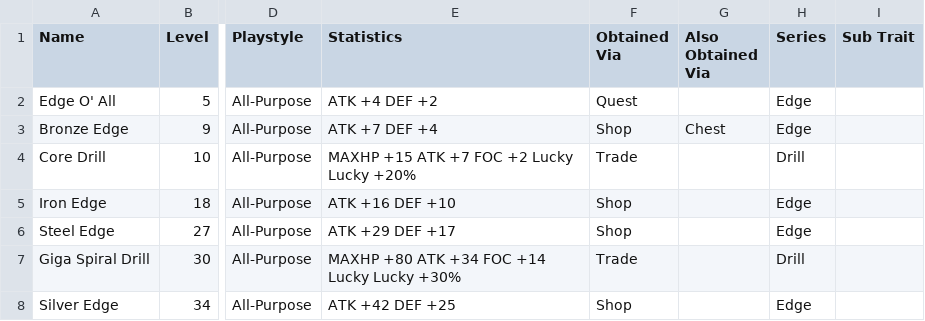
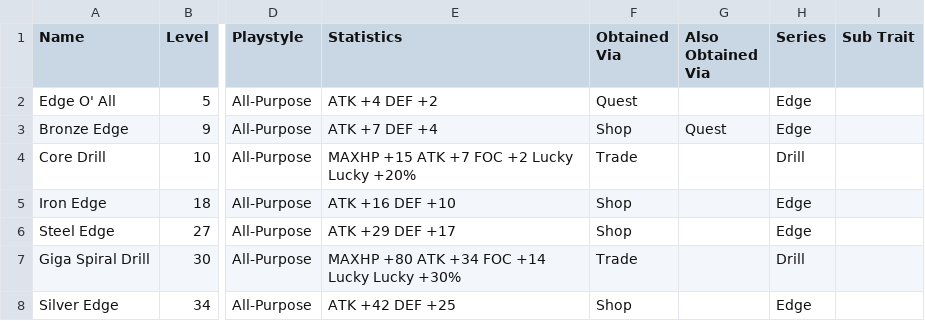
Before and after one commit to Treeways/CCProgressiveEquipment, a CSV file: Arms.csv, drawn as a sheet; only a part is shown, gaps mark what is left out; the diff names each change by its address in the sheet, - before the commit and + after, or states it on an @@ line.

Commit message:
Bronze Edge Chest -> Quest

```diff
--- a/Arms.csv
+++ b/Arms.csv
-G3 (Also Obtained Via): Chest
+G3 (Also Obtained Via): Quest
```
Also changed, not shown: 1 other file.
